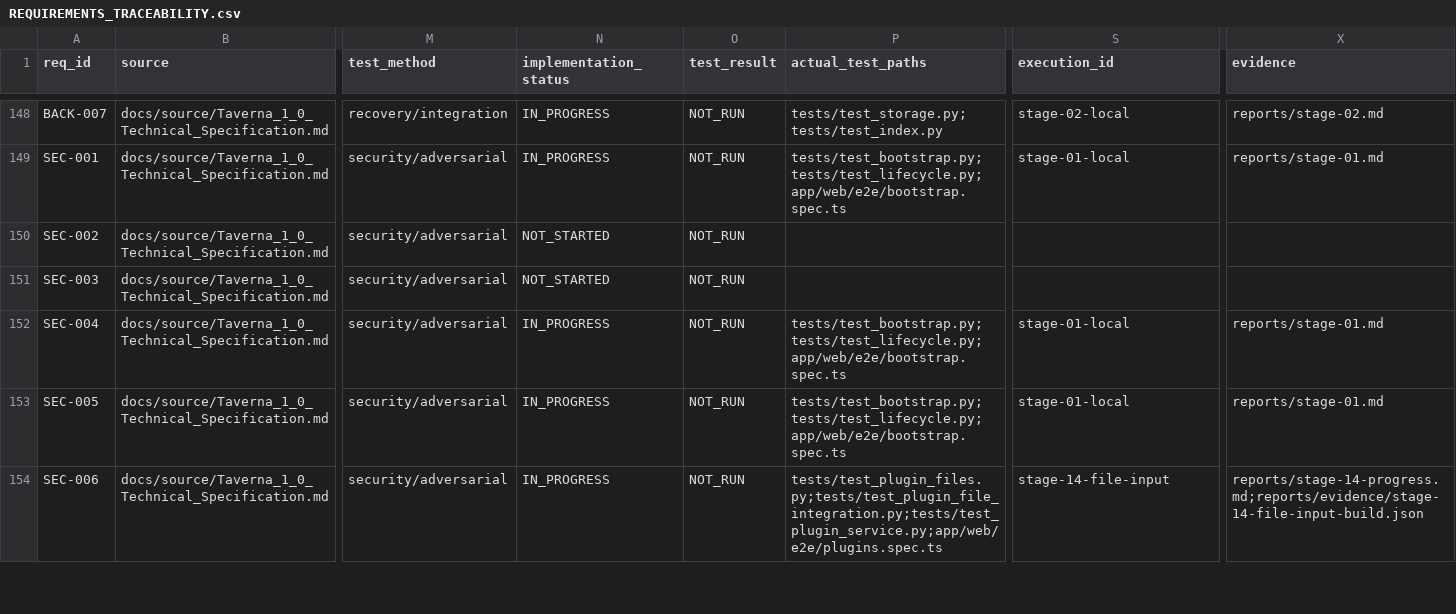
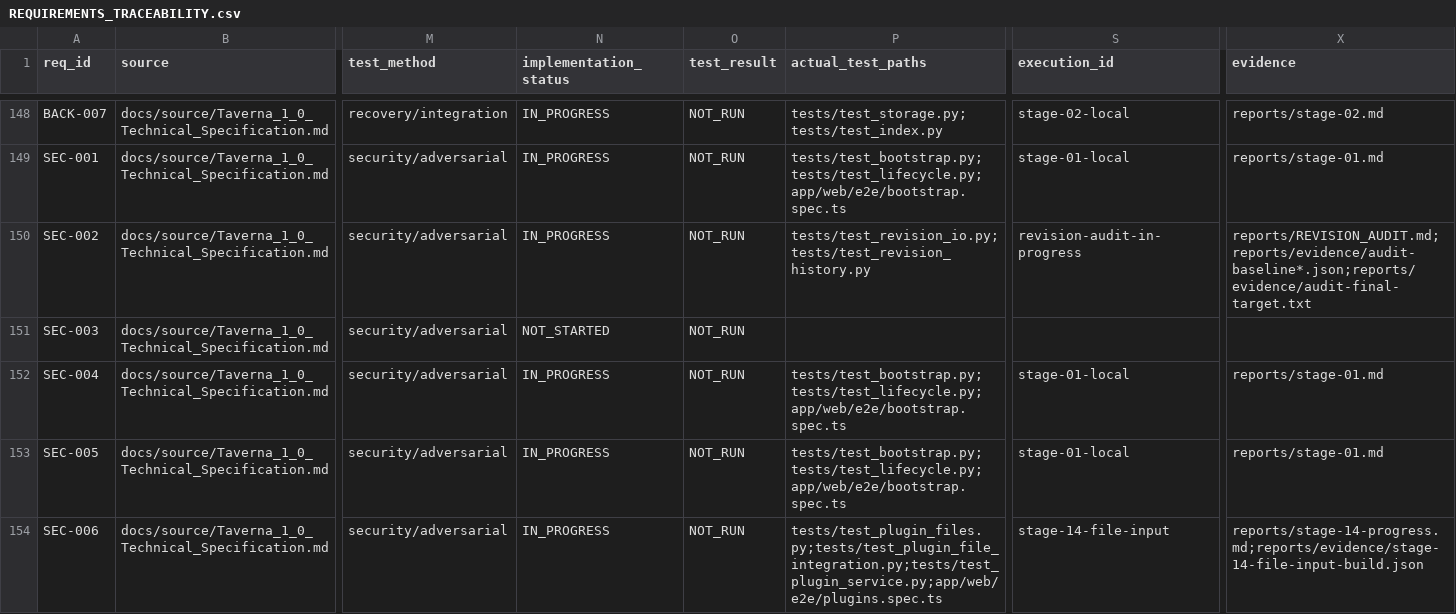
Before and after one commit to vokado/Taverna, a CSV file: REQUIREMENTS_TRACEABILITY.csv, drawn as a sheet; only a part is shown, gaps mark what is left out; the diff covers the shown part only; the diff names each change by its address in the sheet, - before the commit and + after, or states it on an @@ line.

Commit message:
perf(core): batch stream and index I/O with compact recoverable JSON receipts

```diff
--- a/REQUIREMENTS_TRACEABILITY.csv
+++ b/REQUIREMENTS_TRACEABILITY.csv
-N150 (implementation_status): NOT_STARTED
+N150 (implementation_status): IN_PROGRESS
-P150 (actual_test_paths): (empty)
+P150 (actual_test_paths): tests/test_revision_io.py;tests/test_revision_history.py
-S150 (execution_id): (empty)
+S150 (execution_id): revision-audit-in-progress
-X150 (evidence): (empty)
+X150 (evidence): reports/REVISION_AUDIT.md;reports/evidence/audit-baseline*.json;reports/evidence/audit-final-target.txt
```
Also changed, not shown: 41 edited cells elsewhere in this file, 24 other files.
